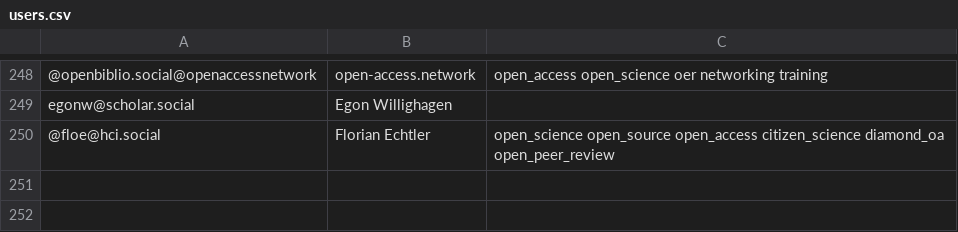
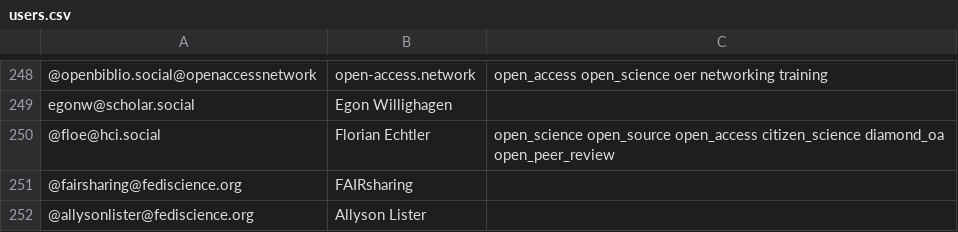
Before and after one commit to germanrepro/Mastodon-OpenScience, a CSV file: resources/users.csv, drawn as a sheet; only a part is shown, gaps mark what is left out; the diff names each change by its address in the sheet, - before the commit and + after, or states it on an @@ line.

Commit message:
Update users.csv

```diff
--- a/resources/users.csv
+++ b/resources/users.csv
+row 251: @fairsharing@fediscience.org | FAIRsharing
+row 252: @allysonlister@fediscience.org | Allyson Lister
```
